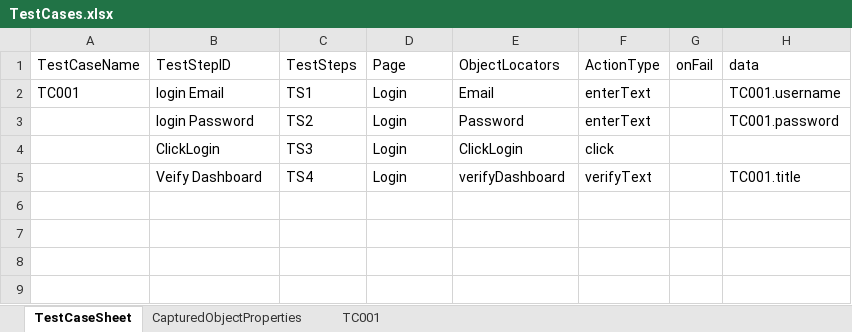
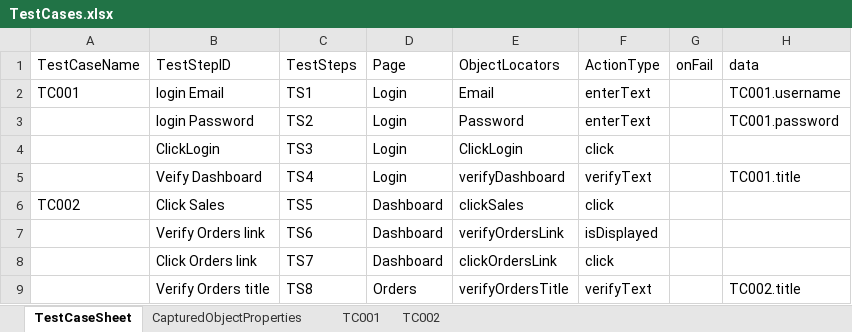
Before and after one commit to chetuAuto/SeleniumFramework_01, an Excel workbook: TestCases.xlsx, sheet TestCaseSheet, drawn as a sheet; values as stored, in another font and other column widths than the file's, no borders; the diff names each change by its address in the sheet, - before the commit and + after, or states it on an @@ line.

```diff
--- a/TestCases.xlsx (sheet TestCaseSheet)
+++ b/TestCases.xlsx (sheet TestCaseSheet)
+sheet tab: TC002
+row 6: TC002 | Click Sales | TS5 | Dashboard | clickSales | click
+row 7:  | Verify Orders link | TS6 | Dashboard | verifyOrdersLink | isDisplayed
+row 8:  | Click Orders link | TS7 | Dashboard | clickOrdersLink | click
+row 9:  | Verify Orders title | TS8 | Orders | verifyOrdersTitle | verifyText |  | TC002.title
```
Also changed, not shown: sheet CapturedObjectProperties, sheet TC001, TestSuite.xlsx, 4 other files.
